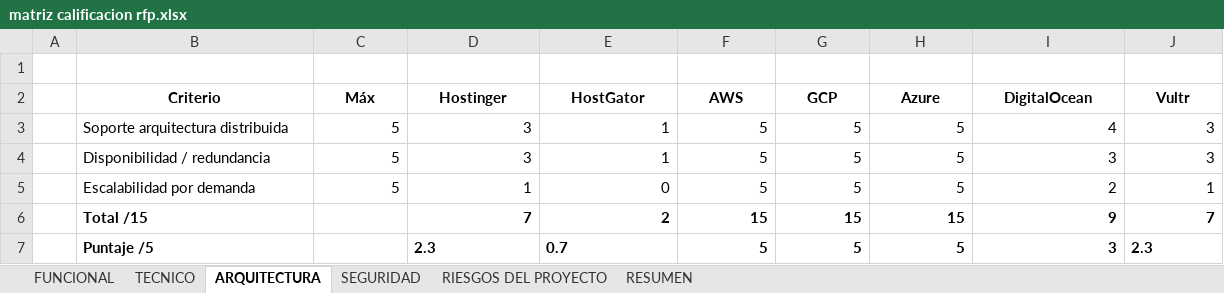
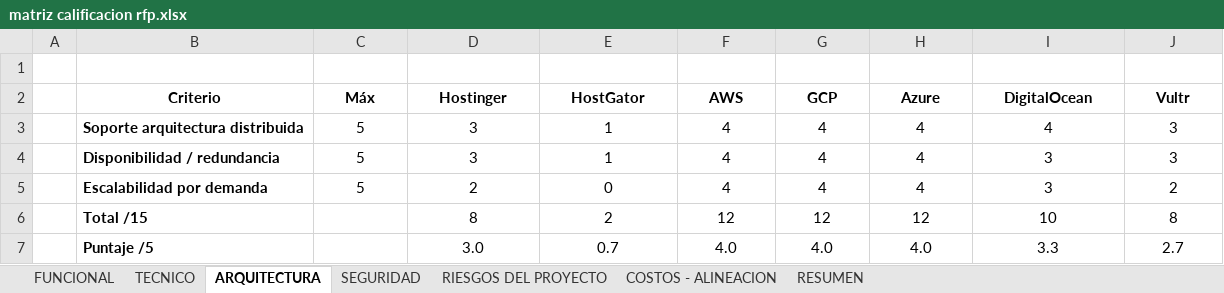
Before and after one commit to Bryant-grippa21/RoomRent-Sena, an Excel workbook: src/assets/docs/Trimestre II/Estimacion de costos/matriz calificacion rfp.xlsx, sheet ARQUITECTURA, drawn as a sheet; values as stored, in another font and other column widths than the file's, no borders; the diff names each change by its address in the sheet, - before the commit and + after, or states it on an @@ line.

```diff
--- a/src/assets/docs/Trimestre II/Estimacion de costos/matriz calificacion rfp.xlsx (sheet ARQUITECTURA)
+++ b/src/assets/docs/Trimestre II/Estimacion de costos/matriz calificacion rfp.xlsx (sheet ARQUITECTURA)
+sheet tab: COSTOS - ALINEACION
-B3:B5 bold: off
+B3:B5 bold: on
-C3:J5 alignment: right
+C3:J5 alignment: center
-F3:F5 (AWS): 5
+F3:F5 (AWS): 4
-G3:G5 (GCP): 5
+G3:G5 (GCP): 4
-H3:H5 (Azure): 5
+H3:H5 (Azure): 4
-D5 (Hostinger): 1
+D5 (Hostinger): 2
-I5 (DigitalOcean): 2
+I5 (DigitalOcean): 3
-J5 (Vultr): 1
+J5 (Vultr): 2
-D6 (Hostinger): 7
+D6 (Hostinger): 8
-D6:J6 alignment: right
+D6:J6 alignment: center
-D6:J7 bold: on
+D6:J7 bold: off
-F6 (AWS): 15
+F6 (AWS): 12
-G6 (GCP): 15
+G6 (GCP): 12
-H6 (Azure): 15
+H6 (Azure): 12
-I6 (DigitalOcean): 9
+I6 (DigitalOcean): 10
-J6 (Vultr): 7
+J6 (Vultr): 8
-D7 (Hostinger): 2.3
+D7 (Hostinger): 3.0
-D7:E7 alignment: left
+D7:E7 alignment: center
-F7 (AWS): 5
+F7 (AWS): 4.0
-F7:I7 alignment: right
+F7:I7 alignment: center
-G7 (GCP): 5
+G7 (GCP): 4.0
-H7 (Azure): 5
+H7 (Azure): 4.0
-I7 (DigitalOcean): 3
+I7 (DigitalOcean): 3.3
-J7 (Vultr): 2.3
+J7 (Vultr): 2.7
-J7 alignment: left
+J7 alignment: center
```
Also changed, not shown: sheet FUNCIONAL, sheet TECNICO, sheet RESUMEN, sheet SEGURIDAD, sheet RIESGOS DEL PROYECTO, charts or pictures, src/assets/docs/Trimestre II/Estimacion de costos/Plantilla _TCO_RoomRent.xlsx, 2 other files.
